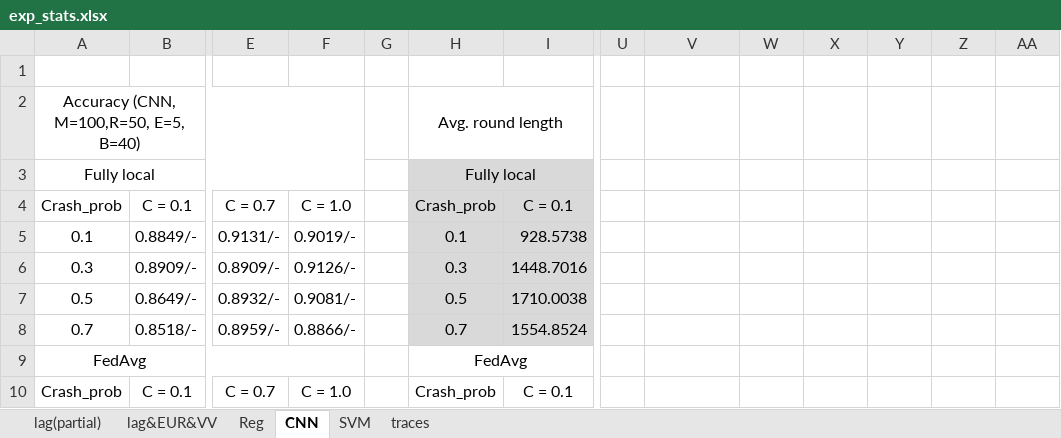
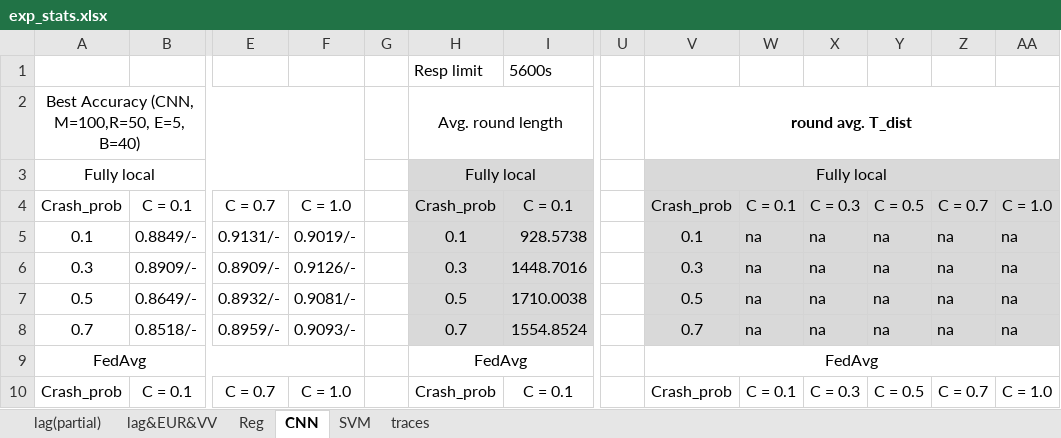
Before and after one commit to wingter562/SAFA, an Excel workbook: stats/exp_stats.xlsx, sheet CNN, drawn as a sheet; only a part is shown, gaps mark what is left out; values as stored, in another font and other column widths than the file's, no borders; charts and pictures not drawn; rows hold the shown columns only; the diff covers the shown part only; the diff names each change by its address in the sheet, - before the commit and + after, or states it on an @@ line.

```diff
--- a/stats/exp_stats.xlsx (sheet CNN)
+++ b/stats/exp_stats.xlsx (sheet CNN)
-row 1: (empty)
+row 1:  |  |  |  |  | Resp limit | 5600s
-A2: Accuracy (CNN, M=100,R=50, E=5, B=40)
+A2: Best Accuracy (CNN, M=100,R=50, E=5, B=40)
-V2: (empty)
+V2: round avg. T_dist
+V2:AA2 merged
-V3: (empty)
+V3: Fully local
-V3:AA8 fill: none
+V3:AA8 fill: #D9D9D9
+V3:AA3 merged
-V4: (empty)
+V4: Crash_prob
-W4: (empty)
+W4: C = 0.1
-X4: (empty)
+X4: C = 0.3
-Y4: (empty)
+Y4: C = 0.5
-Z4: (empty)
+Z4: C = 0.7
-AA4: (empty)
+AA4: C = 1.0
-V5: (empty)
+V5: 0.1
-W5:W8: (empty)
+W5:W8: na
-X5:X8: (empty)
+X5:X8: na
-Y5:Y8: (empty)
+Y5:Y8: na
-Z5:Z8: (empty)
+Z5:Z8: na
-AA5:AA8: (empty)
+AA5:AA8: na
-V6: (empty)
+V6: 0.3
-V7: (empty)
+V7: 0.5
-F8: 0.8866/-
+F8: 0.9093/-
-V8: (empty)
+V8: 0.7
-V9: (empty)
+V9: FedAvg
+V9:AA9 merged
-V10: (empty)
+V10: Crash_prob
-W10: (empty)
+W10: C = 0.1
-X10: (empty)
+X10: C = 0.3
-Y10: (empty)
+Y10: C = 0.5
-Z10: (empty)
+Z10: C = 0.7
-AA10: (empty)
+AA10: C = 1.0
```
Also changed, not shown: 25 added rows, 14 removed rows, 166 edited cells and merged cells elsewhere in this sheet, sheet Reg, sheet SVM, sheet traces, charts or pictures, 13 other files.
